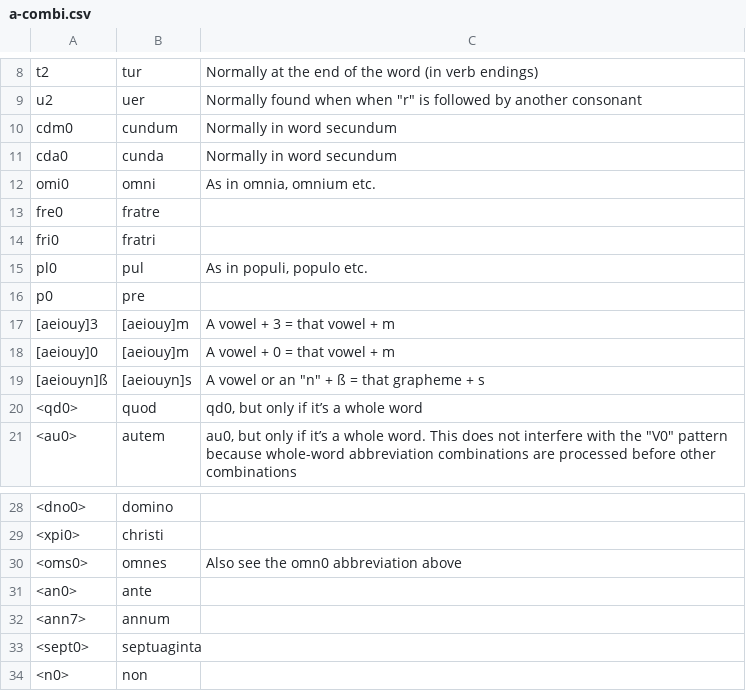
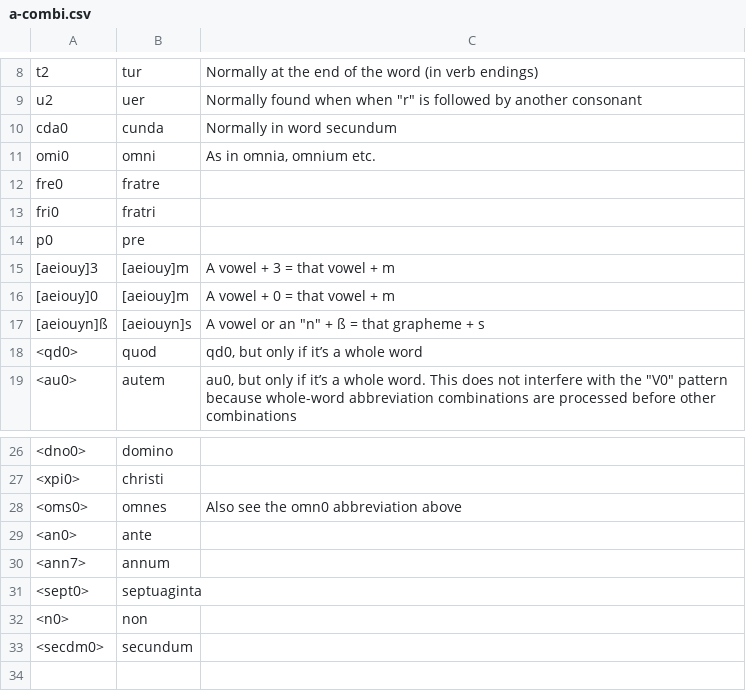
Before and after one commit to paolomonella/romualdus, a CSV file: csv/a-combi.csv, drawn as a sheet; only a part is shown, gaps mark what is left out; removed rows and columns are numbered as before the commit, all else as after; the diff names each change by its address in the sheet, - before the commit and + after, or states it on an @@ line.

```diff
--- a/csv/a-combi.csv
+++ b/csv/a-combi.csv
-row 10: cdm0 | cundum | Normally in word secundum
-row 15: pl0 | pul | As in populi, populo etc.
+row 33: <secdm0> | secundum
```
Also changed, not shown: 17 other files.
